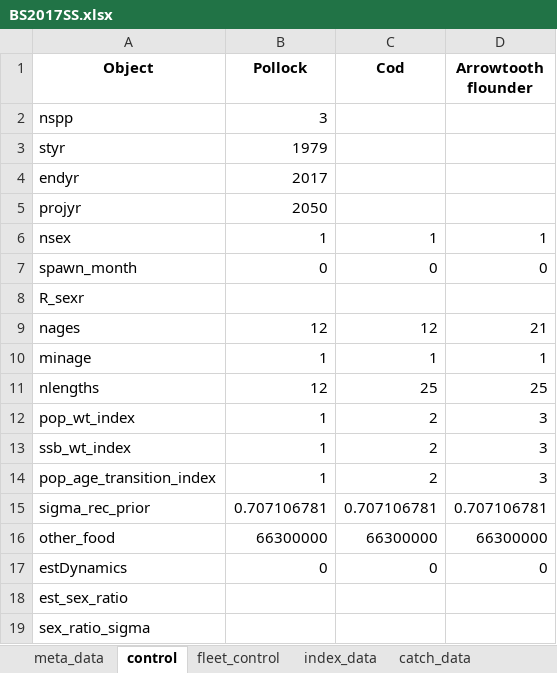
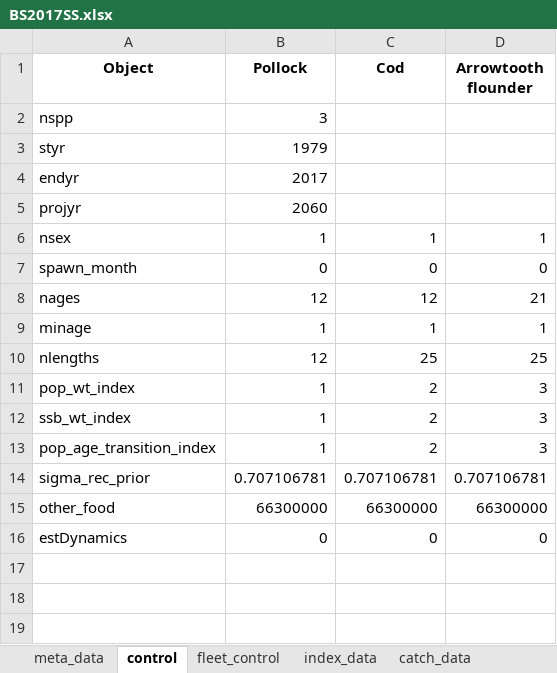
Before and after one commit to grantdadams/Rceattle, an Excel workbook: BS2017SS.xlsx, sheet control, drawn as a sheet; values as stored, in another font and other column widths than the file's, no borders; the diff names each change by its address in the sheet, - before the commit and + after, or states it on an @@ line.

```diff
--- a/BS2017SS.xlsx (sheet control)
+++ b/BS2017SS.xlsx (sheet control)
-B5 (Pollock): 2050
+B5 (Pollock): 2060
-row 8: R_sexr
-row 18: est_sex_ratio
-row 19: sex_ratio_sigma
```
Also changed, not shown: sheet meta_data, other sheet tabs, 39 other files.
